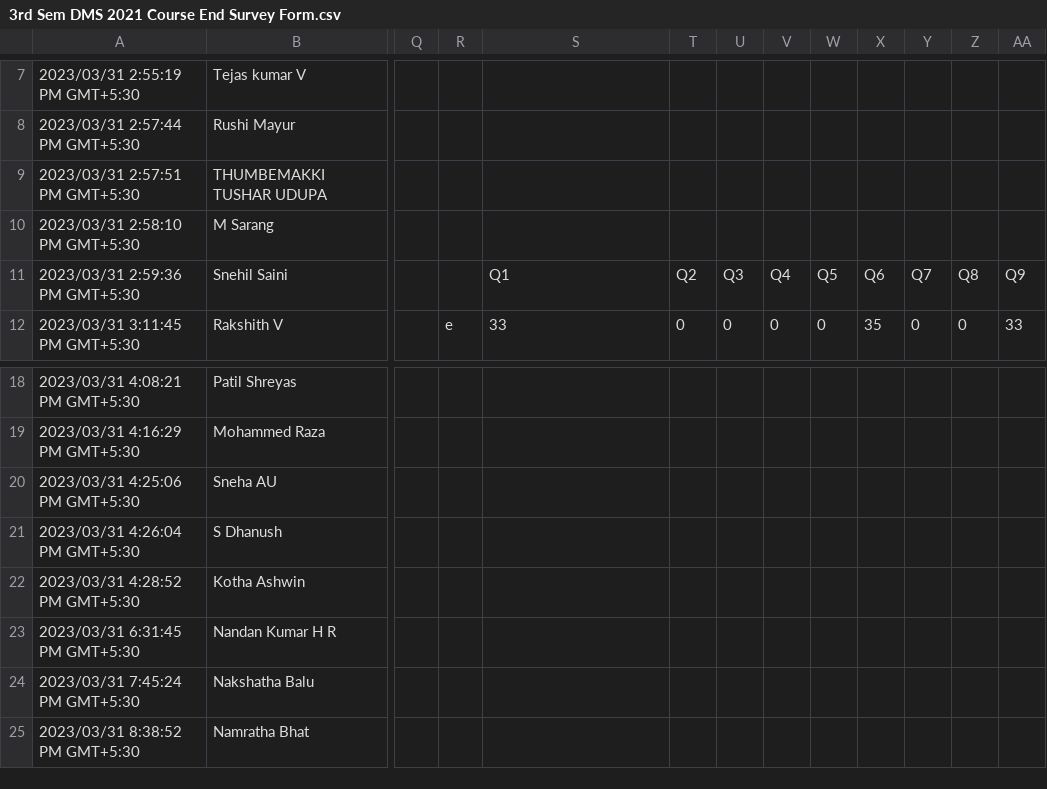
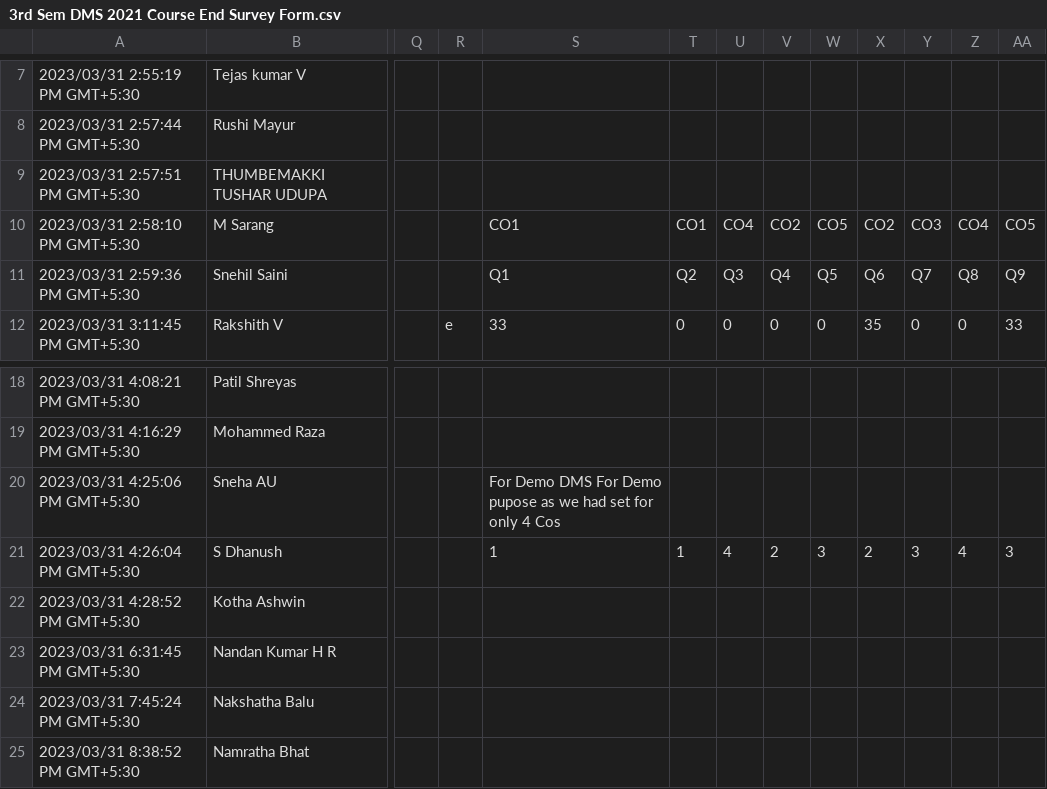
Before and after one commit to NeeleshRao/Student-Performance-Analyzer, a CSV file: testing-excels/3rd Sem DMS 2021 Course End Survey Form.csv, drawn as a sheet; only a part is shown, gaps mark what is left out; the diff names each change by its address in the sheet, - before the commit and + after, or states it on an @@ line.

```diff
--- a/testing-excels/3rd Sem DMS 2021 Course End Survey Form.csv
+++ b/testing-excels/3rd Sem DMS 2021 Course End Survey Form.csv
-S10: (empty)
+S10: CO1
-T10: (empty)
+T10: CO1
-U10: (empty)
+U10: CO4
-V10: (empty)
+V10: CO2
-W10: (empty)
+W10: CO5
-X10: (empty)
+X10: CO2
-Y10: (empty)
+Y10: CO3
-Z10: (empty)
+Z10: CO4
-AA10: (empty)
+AA10: CO5
-S20: (empty)
+S20: For Demo DMS For Demo pupose as we had set for only 4 Cos
-S21: (empty)
+S21: 1
-T21: (empty)
+T21: 1
-U21: (empty)
+U21: 4
-V21: (empty)
+V21: 2
-W21: (empty)
+W21: 3
-X21: (empty)
+X21: 2
-Y21: (empty)
+Y21: 3
-Z21: (empty)
+Z21: 4
-AA21: (empty)
+AA21: 3
```
Also changed, not shown: 12 other files.
